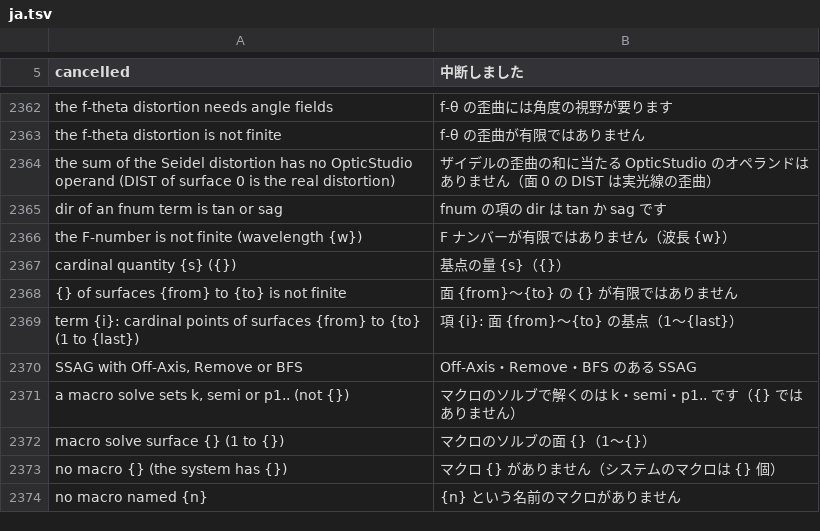
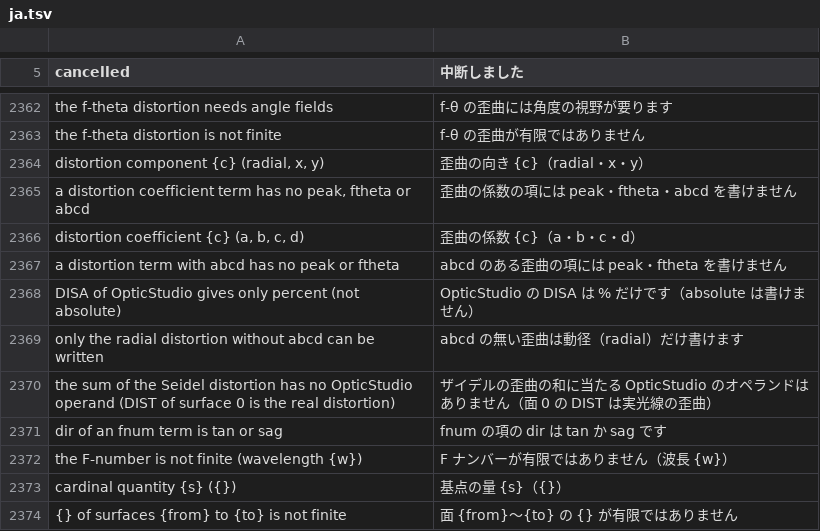
Before and after one commit to masa-iwm/lensbench, a TSV file: crates/lensbench-core/lang/ja.tsv, drawn as a sheet; only a part is shown, gaps mark what is left out; the shorter side is filled out with more unchanged rows.

Commit message:
の残り: ABCD・DISA（グリッド歪曲の係数）と BSER

```diff
--- a/crates/lensbench-core/lang/ja.tsv
+++ b/crates/lensbench-core/lang/ja.tsv
@@ -2364,2 +2364,8 @@ the f-theta distortion needs angle fields	f-θ の歪曲には角度の視野が
 the f-theta distortion is not finite	f-θ の歪曲が有限ではありません
+distortion component {c} (radial, x, y)	歪曲の向き {c}（radial・x・y）
+a distortion coefficient term has no peak, ftheta or abcd	歪曲の係数の項には peak・ftheta・abcd を書けません
+distortion coefficient {c} (a, b, c, d)	歪曲の係数 {c}（a・b・c・d）
+a distortion term with abcd has no peak or ftheta	abcd のある歪曲の項には peak・ftheta を書けません
+DISA of OpticStudio gives only percent (not absolute)	OpticStudio の DISA は % だけです（absolute は書けません）
+only the radial distortion without abcd can be written	abcd の無い歪曲は動径（radial）だけ書けます
 the sum of the Seidel distortion has no OpticStudio operand (DIST of surface 0 is the real distortion)	ザイデルの歪曲の和に当たる OpticStudio のオペランドはありません（面 0 の DIST は実光線の歪曲）
```
Also changed, not shown: 11 other files.
